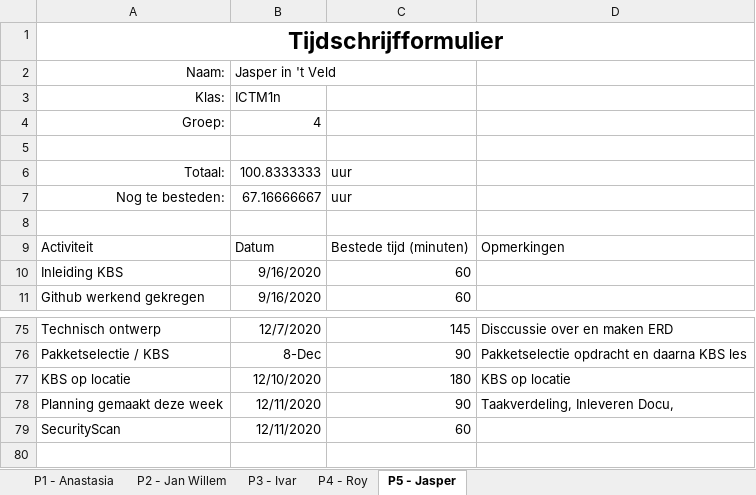
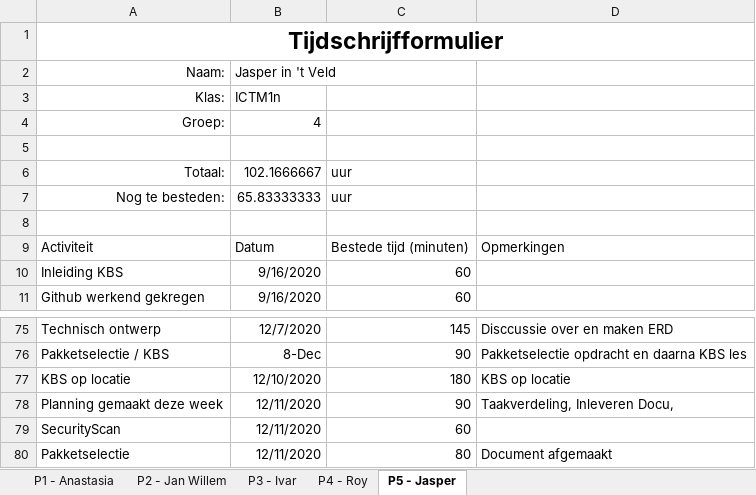
Before and after one commit to thesmallwan123/NerdyGadgets, an Excel workbook: Documenten/Tijdschriftformulier.xlsx, sheet P5 - Jasper, drawn as a sheet; only a part is shown, gaps mark what is left out; values as stored, in another font and other column widths than the file's, no borders; table styles not drawn; the diff names each change by its address in the sheet, - before the commit and + after, or states it on an @@ line.

Commit message:
pakketselectie

```diff
--- a/Documenten/Tijdschriftformulier.xlsx (sheet P5 - Jasper)
+++ b/Documenten/Tijdschriftformulier.xlsx (sheet P5 - Jasper)
-B6: 100.8333333
+B6: 102.1666667
-B7: 67.16666667
+B7: 65.83333333
+row 80: Pakketselectie | 12/11/2020 | 80 | Document afgemaakt
```
Also changed, not shown: sheet P3 - Ivar.
